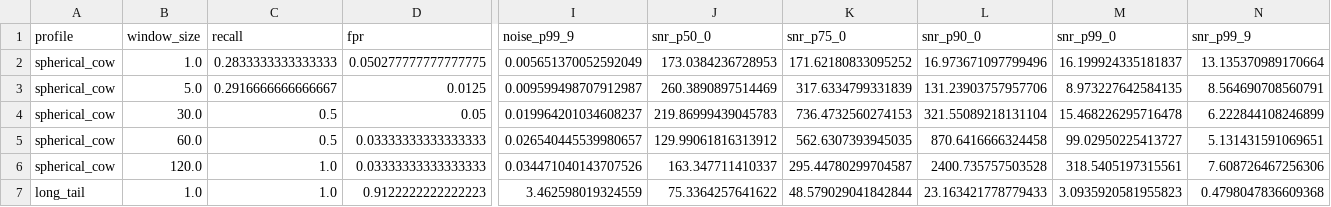
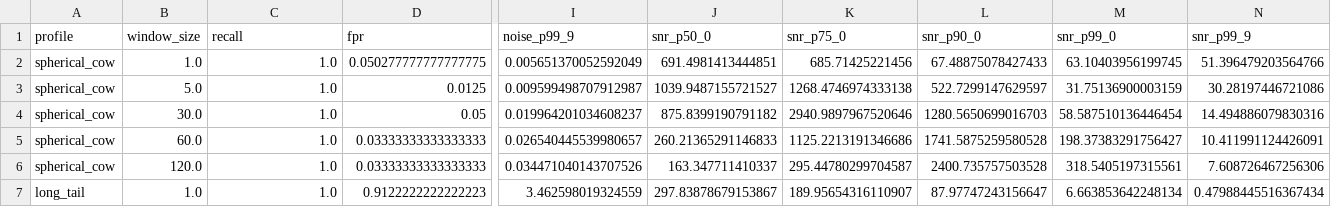
Before and after one commit to narayandesai/scrutable, a CSV file: scrutable-talk/output/noise_vs_window_parallel.csv, drawn as a sheet; only a part is shown, gaps mark what is left out; the diff covers the shown part only; the diff names each change by its address in the sheet, - before the commit and + after, or states it on an @@ line.

Commit message:
results: rerun with fixed disturbance-window recall evaluation
SC recall is now 1.00 across all five window sizes after restricting
TP/FN scoring to [disturbance_at, disturbance_at + POST_DIST).
SC SNR values are back to undiluted range (51→7.6 across 1s–2m).
LT noise floor and SNR(P99.9)≈0.48 unchanged.

```diff
--- a/scrutable-talk/output/noise_vs_window_parallel.csv
+++ b/scrutable-talk/output/noise_vs_window_parallel.csv
-C2 (recall): 0.2833333333333333
+C2 (recall): 1.0
-J2 (snr_p50_0): 173.0384236728953
+J2 (snr_p50_0): 691.4981413444851
-K2 (snr_p75_0): 171.62180833095252
+K2 (snr_p75_0): 685.71425221456
-L2 (snr_p90_0): 16.973671097799496
+L2 (snr_p90_0): 67.48875078427433
-M2 (snr_p99_0): 16.199924335181837
+M2 (snr_p99_0): 63.10403956199745
-N2 (snr_p99_9): 13.135370989170664
+N2 (snr_p99_9): 51.396479203564766
-C3 (recall): 0.2916666666666667
+C3 (recall): 1.0
-J3 (snr_p50_0): 260.3890897514469
+J3 (snr_p50_0): 1039.9487155721527
-K3 (snr_p75_0): 317.6334799331839
+K3 (snr_p75_0): 1268.4746974333138
-L3 (snr_p90_0): 131.23903757957706
+L3 (snr_p90_0): 522.7299147629597
-M3 (snr_p99_0): 8.973227642584135
+M3 (snr_p99_0): 31.75136900003159
-N3 (snr_p99_9): 8.564690708560791
+N3 (snr_p99_9): 30.28197446721086
-C4:C5 (recall): 0.5
+C4:C5 (recall): 1.0
-J4 (snr_p50_0): 219.86999439045783
+J4 (snr_p50_0): 875.8399190791182
-K4 (snr_p75_0): 736.4732560274153
+K4 (snr_p75_0): 2940.9897967520646
-L4 (snr_p90_0): 321.55089218131104
+L4 (snr_p90_0): 1280.5650699016703
-M4 (snr_p99_0): 15.468226295716478
+M4 (snr_p99_0): 58.587510136446454
-N4 (snr_p99_9): 6.222844108246899
+N4 (snr_p99_9): 14.494886079830316
-J5 (snr_p50_0): 129.99061816313912
+J5 (snr_p50_0): 260.21365291146833
-K5 (snr_p75_0): 562.6307393945035
+K5 (snr_p75_0): 1125.2213191346686
-L5 (snr_p90_0): 870.6416666324458
+L5 (snr_p90_0): 1741.5875259580528
-M5 (snr_p99_0): 99.02950225413727
+M5 (snr_p99_0): 198.37383291756427
-N5 (snr_p99_9): 5.131431591069651
+N5 (snr_p99_9): 10.411991124426091
-J7 (snr_p50_0): 75.3364257641622
+J7 (snr_p50_0): 297.83878679153867
-K7 (snr_p75_0): 48.579029041842844
+K7 (snr_p75_0): 189.95654316110907
-L7 (snr_p90_0): 23.163421778779433
+L7 (snr_p90_0): 87.97747243156647
-M7 (snr_p99_0): 3.0935920581955823
+M7 (snr_p99_0): 6.663853642248134
-N7 (snr_p99_9): 0.4798047836609368
+N7 (snr_p99_9): 0.47988445516367434
```
Also changed, not shown: 15 edited cells elsewhere in this file, 1 other file.
